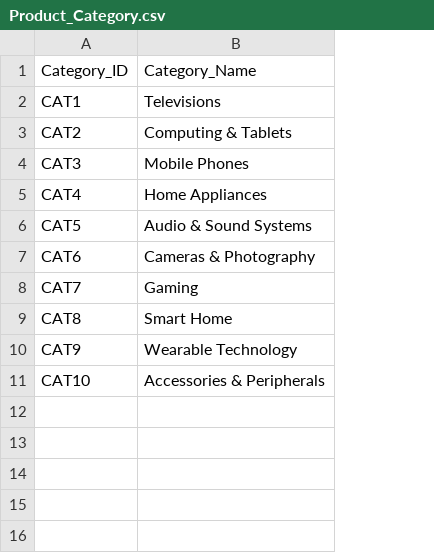
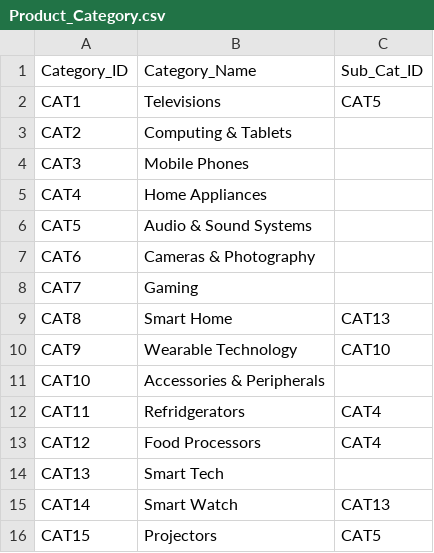
Before and after one commit to abigail-g/E-commerceDB, a CSV file: Files/Product_Category.csv, drawn as a sheet; the diff names each change by its address in the sheet, - before the commit and + after, or states it on an @@ line.

Commit message:
added more categories to the product_category table and additional column change to sql table

```diff
--- a/Files/Product_Category.csv
+++ b/Files/Product_Category.csv
+column C, rows 1-10: Sub_Cat_ID | CAT5 |  |  |  |  |  |  | CAT13 | CAT10
+row 12: CAT11 | Refridgerators | CAT4
+row 13: CAT12 | Food Processors | CAT4
+row 14: CAT13 | Smart Tech
+row 15: CAT14 | Smart Watch | CAT13
+row 16: CAT15 | Projectors | CAT5
```
Also changed, not shown: 3 other files.
